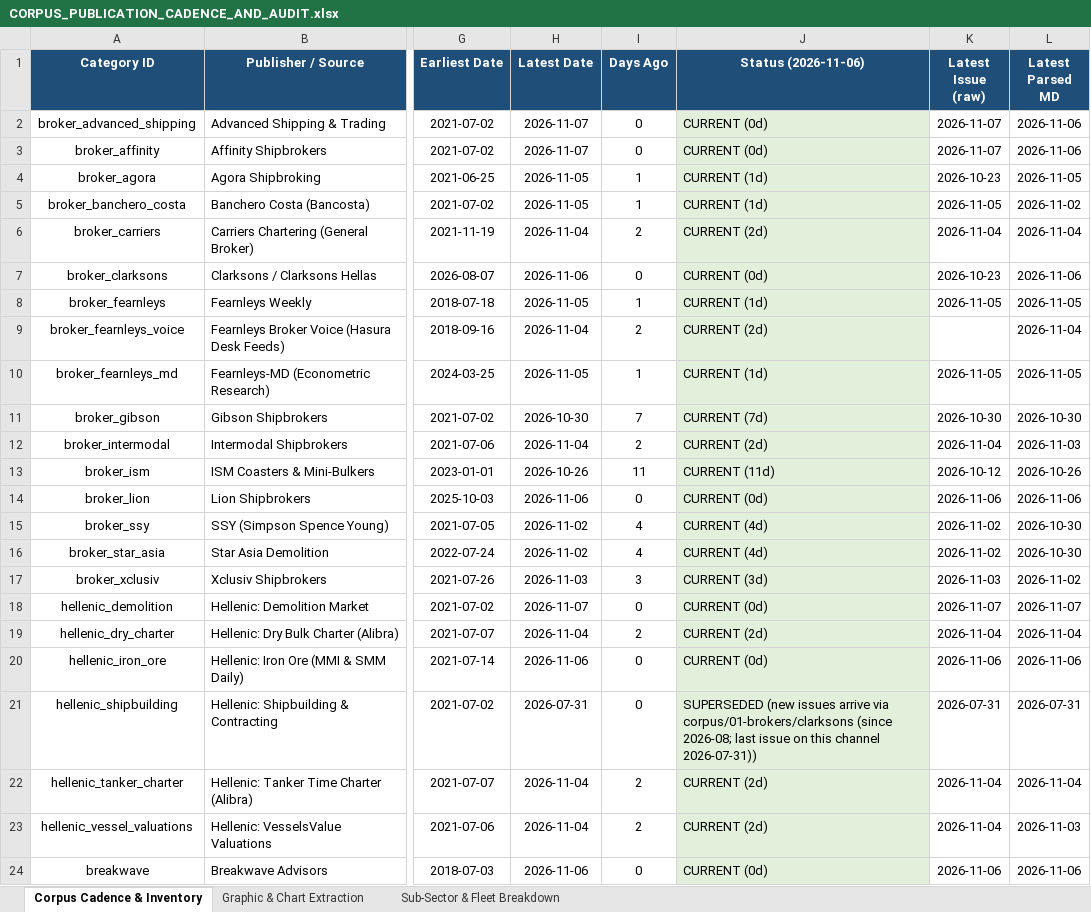
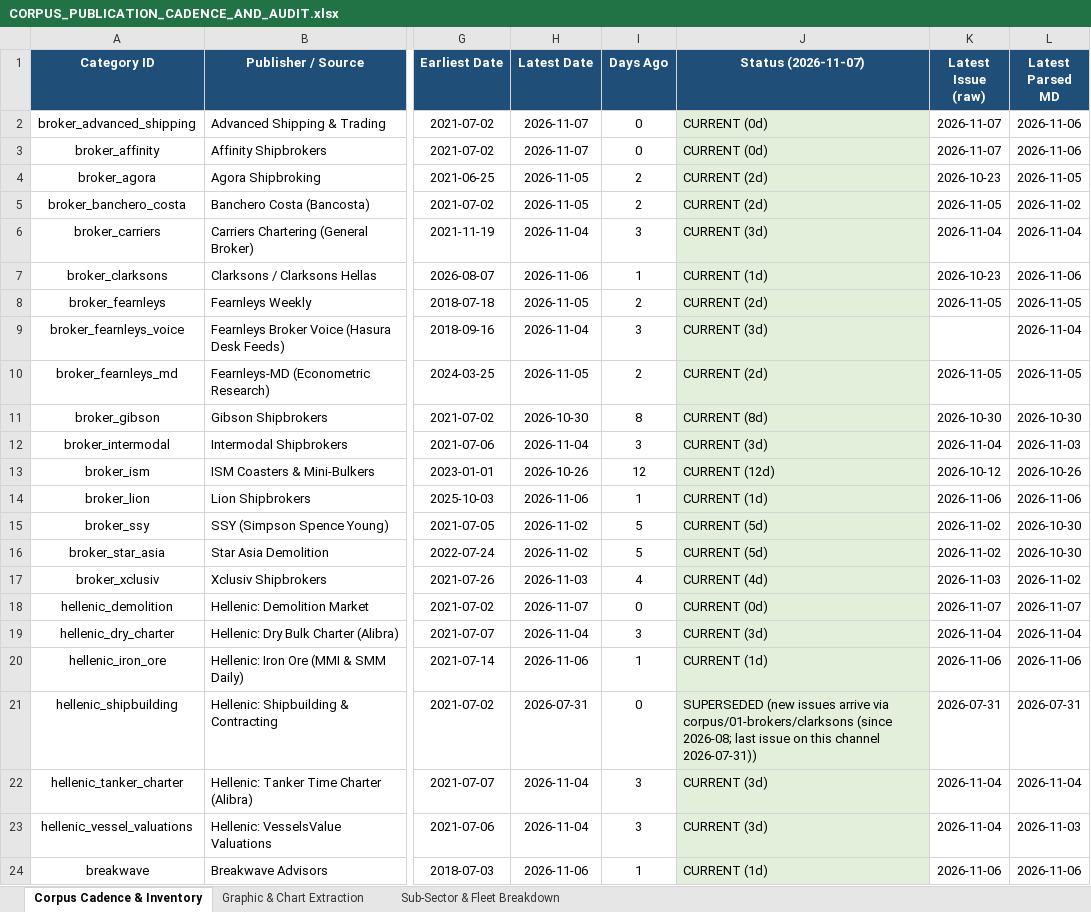
Before and after one commit to yieldchaser/Shipping, an Excel workbook: corpus/CORPUS_PUBLICATION_CADENCE_AND_AUDIT.xlsx, sheet Corpus Cadence & Inventory, drawn as a sheet; only a part is shown, gaps mark what is left out; values as stored, in another font and other column widths than the file's, no borders; the diff covers the shown part only; the diff names each change by its address in the sheet, - before the commit and + after, or states it on an @@ line.

Commit message:
data(broker-reports): ingest weekly market reports and update cadence audit [skip ci]

```diff
--- a/corpus/CORPUS_PUBLICATION_CADENCE_AND_AUDIT.xlsx (sheet Corpus Cadence & Inventory)
+++ b/corpus/CORPUS_PUBLICATION_CADENCE_AND_AUDIT.xlsx (sheet Corpus Cadence & Inventory)
-J1: Status (2026-11-06)
+J1: Status (2026-11-07)
-I4:I5 (Days Ago): 1
+I4:I5 (Days Ago): 2
-J4:J5 (Status (2026-11-07)): CURRENT (1d)
+J4:J5 (Status (2026-11-07)): CURRENT (2d)
-I6 (Days Ago): 2
+I6 (Days Ago): 3
-J6 (Status (2026-11-07)): CURRENT (2d)
+J6 (Status (2026-11-07)): CURRENT (3d)
-I7 (Days Ago): 0
+I7 (Days Ago): 1
-J7 (Status (2026-11-07)): CURRENT (0d)
+J7 (Status (2026-11-07)): CURRENT (1d)
-I8 (Days Ago): 1
+I8 (Days Ago): 2
-J8 (Status (2026-11-07)): CURRENT (1d)
+J8 (Status (2026-11-07)): CURRENT (2d)
-I9 (Days Ago): 2
+I9 (Days Ago): 3
-J9 (Status (2026-11-07)): CURRENT (2d)
+J9 (Status (2026-11-07)): CURRENT (3d)
-I10 (Days Ago): 1
+I10 (Days Ago): 2
-J10 (Status (2026-11-07)): CURRENT (1d)
+J10 (Status (2026-11-07)): CURRENT (2d)
-I11 (Days Ago): 7
+I11 (Days Ago): 8
-J11 (Status (2026-11-07)): CURRENT (7d)
+J11 (Status (2026-11-07)): CURRENT (8d)
-I12 (Days Ago): 2
+I12 (Days Ago): 3
-J12 (Status (2026-11-07)): CURRENT (2d)
+J12 (Status (2026-11-07)): CURRENT (3d)
-I13 (Days Ago): 11
+I13 (Days Ago): 12
-J13 (Status (2026-11-07)): CURRENT (11d)
+J13 (Status (2026-11-07)): CURRENT (12d)
-I14 (Days Ago): 0
+I14 (Days Ago): 1
-J14 (Status (2026-11-07)): CURRENT (0d)
+J14 (Status (2026-11-07)): CURRENT (1d)
-I15:I16 (Days Ago): 4
+I15:I16 (Days Ago): 5
-J15:J16 (Status (2026-11-07)): CURRENT (4d)
+J15:J16 (Status (2026-11-07)): CURRENT (5d)
-I17 (Days Ago): 3
+I17 (Days Ago): 4
-J17 (Status (2026-11-07)): CURRENT (3d)
+J17 (Status (2026-11-07)): CURRENT (4d)
-I19 (Days Ago): 2
+I19 (Days Ago): 3
-J19 (Status (2026-11-07)): CURRENT (2d)
+J19 (Status (2026-11-07)): CURRENT (3d)
-I20 (Days Ago): 0
+I20 (Days Ago): 1
-J20 (Status (2026-11-07)): CURRENT (0d)
+J20 (Status (2026-11-07)): CURRENT (1d)
-I22:I23 (Days Ago): 2
+I22:I23 (Days Ago): 3
-J22:J23 (Status (2026-11-07)): CURRENT (2d)
+J22:J23 (Status (2026-11-07)): CURRENT (3d)
-I24 (Days Ago): 0
+I24 (Days Ago): 1
-J24 (Status (2026-11-07)): CURRENT (0d)
+J24 (Status (2026-11-07)): CURRENT (1d)
```
Also changed, not shown: 16 edited cells and cell formats elsewhere in this sheet, data/extracted/series/corpus_publication_cadence_and_audit.xlsx, data/extracted/series/gibson_master_tanker_series.xlsx, 5 other files.
